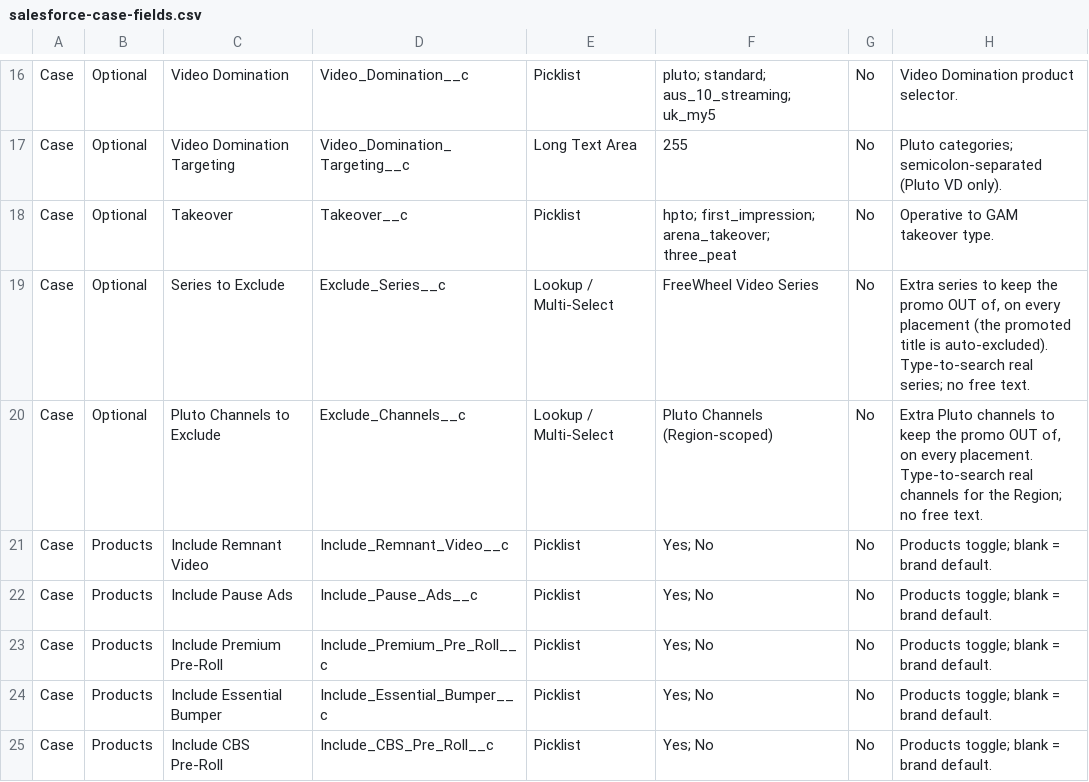
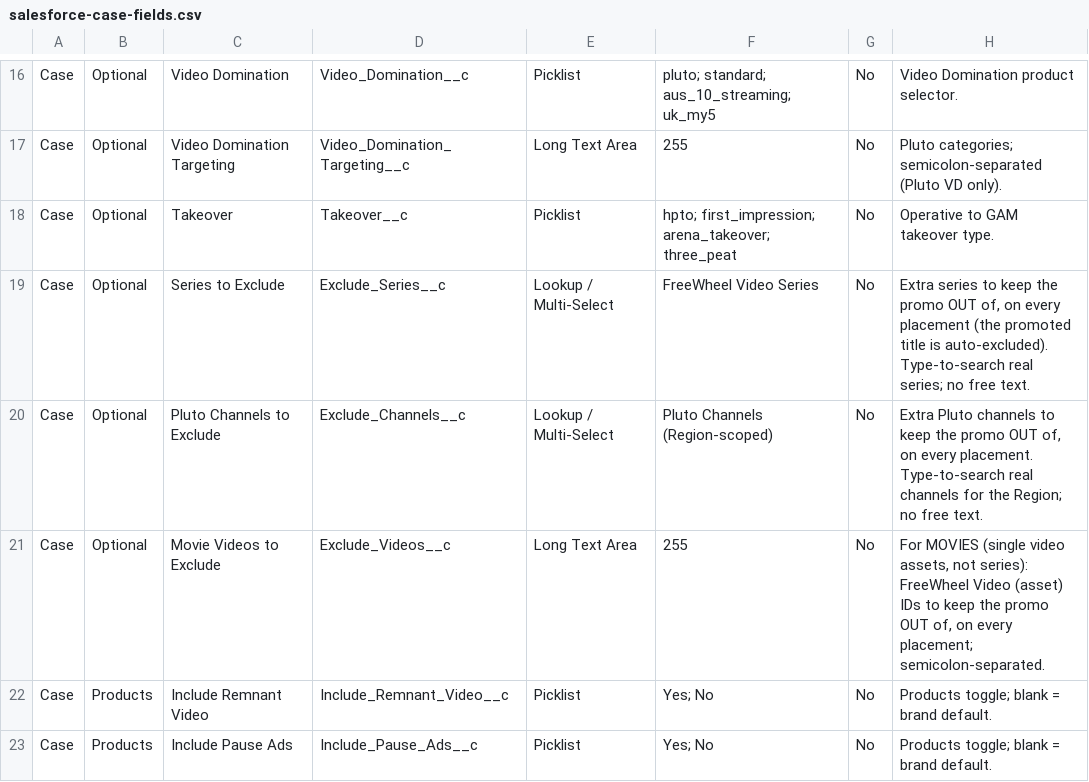
Before and after one commit to katekling-stack/Promo-Operations, a CSV file: docs/salesforce-case-fields.csv, drawn as a sheet; only a part is shown, gaps mark what is left out; the shorter side is filled out with more unchanged rows.

```diff
--- a/docs/salesforce-case-fields.csv
+++ b/docs/salesforce-case-fields.csv
@@ -20,2 +20,3 @@ Case,Optional,Series to Exclude,Exclude_Series__c,Lookup / Multi-Select,FreeWhee
 Case,Optional,Pluto Channels to Exclude,Exclude_Channels__c,Lookup / Multi-Select,Pluto Channels (Region-scoped),No,"Extra Pluto channels to keep the promo OUT of, on every placement. Type-to-search real channels for the Region; no free text."
+Case,Optional,Movie Videos to Exclude,Exclude_Videos__c,Long Text Area,255,No,"For MOVIES (single video assets, not series): FreeWheel Video (asset) IDs to keep the promo OUT of, on every placement; semicolon-separated."
 Case,Products,Include Remnant Video,Include_Remnant_Video__c,Picklist,Yes; No,No,Products toggle; blank = brand default.
```
Also changed, not shown: 9 other files.
